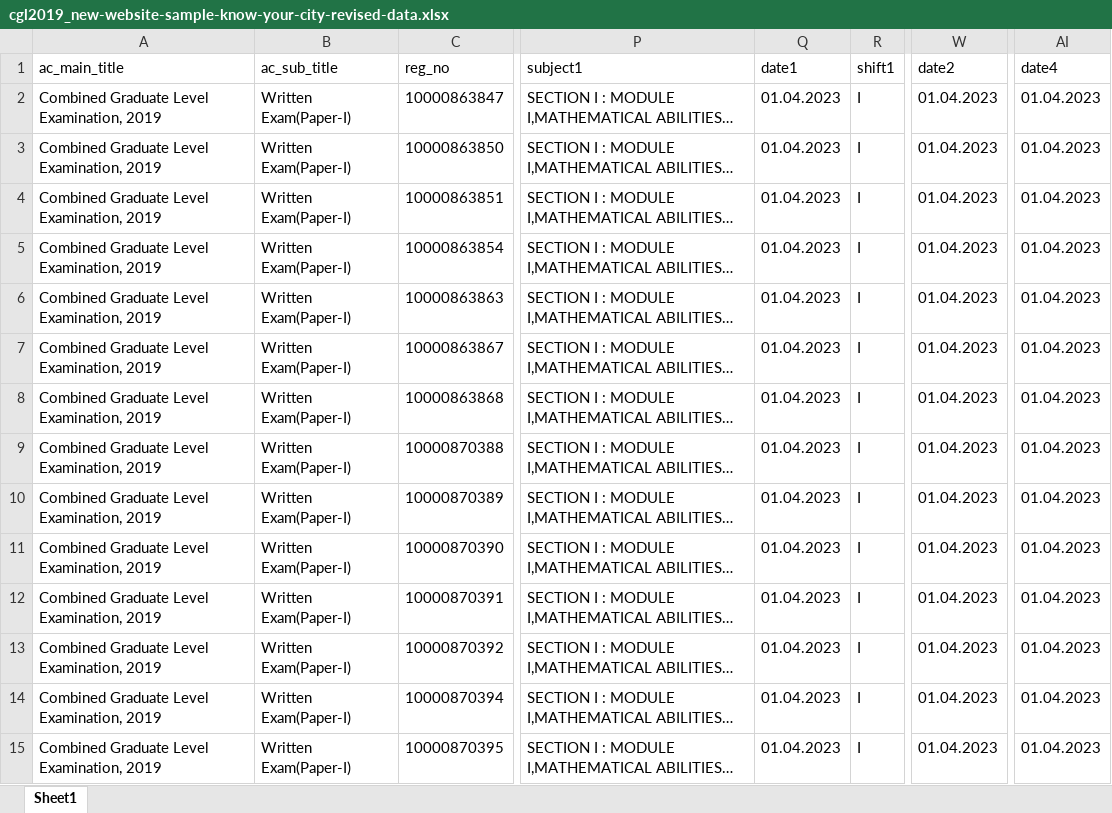
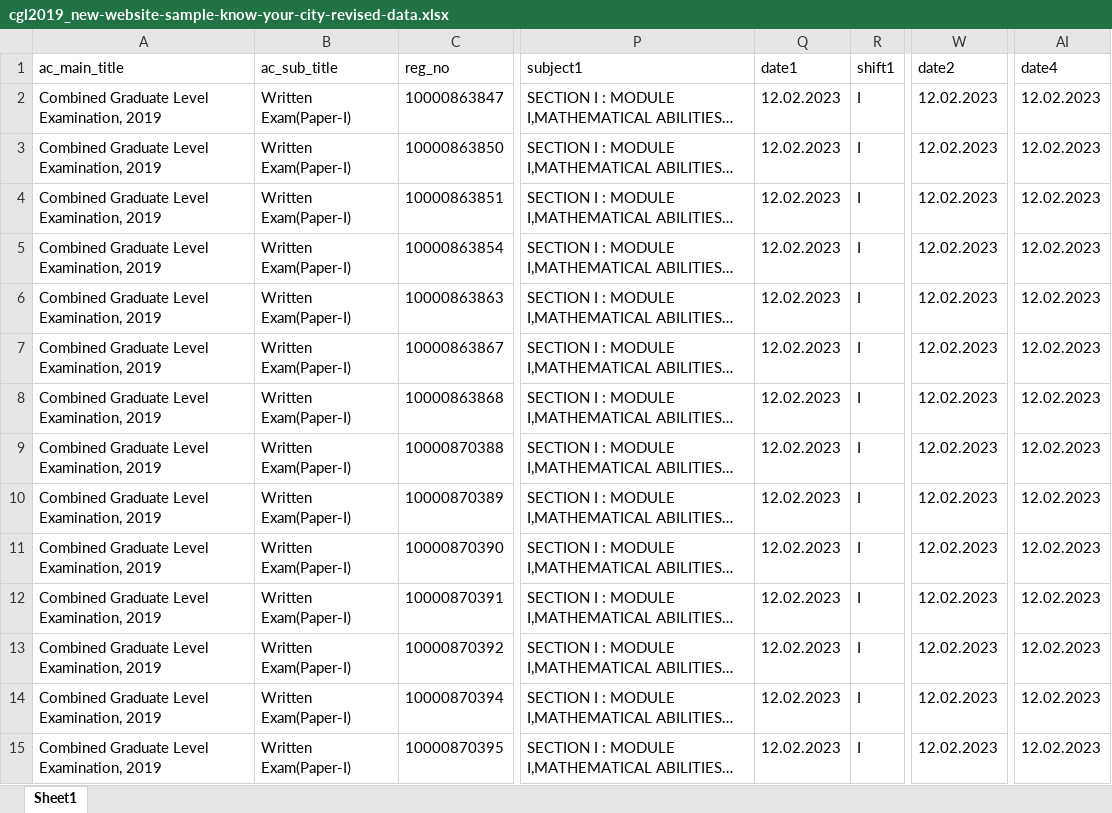
Before and after one commit to tomgalaxytom/sscsr, an Excel workbook: dataentry/uploaded_excel_files/cgl2019_new-website-sample-know-your-city-revised-data.xlsx, sheet Sheet1, drawn as a sheet; only a part is shown, gaps mark what is left out; long unchanged cells end in …; values as stored, in another font and other column widths than the file's, no borders; the diff covers the shown part only; the diff names each change by its address in the sheet, - before the commit and + after, or states it on an @@ line.

```diff
--- a/dataentry/uploaded_excel_files/cgl2019_new-website-sample-know-your-city-revised-data.xlsx (sheet Sheet1)
+++ b/dataentry/uploaded_excel_files/cgl2019_new-website-sample-know-your-city-revised-data.xlsx (sheet Sheet1)
-Q2:Q15 (date1): 01.04.2023
+Q2:Q15 (date1): 12.02.2023
-W2:W15 (date2): 01.04.2023
+W2:W15 (date2): 12.02.2023
-AI2:AI15 (date4): 01.04.2023
+AI2:AI15 (date4): 12.02.2023
```
Also changed, not shown: 258 edited cells elsewhere in this sheet, 5 other files.
